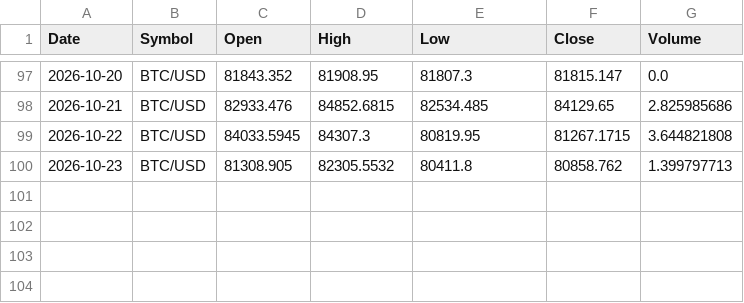
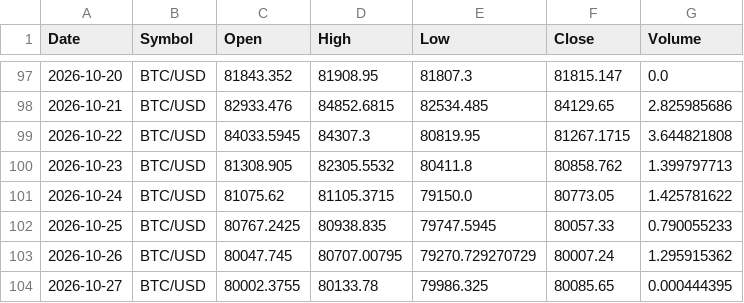
Before and after one commit to x1lde/SeerX, a CSV file: data/crypto/BTC-USD.csv, drawn as a sheet; only a part is shown, gaps mark what is left out; the diff names each change by its address in the sheet, - before the commit and + after, or states it on an @@ line.

```diff
--- a/data/crypto/BTC-USD.csv
+++ b/data/crypto/BTC-USD.csv
+row 101: 2026-10-24 | BTC/USD | 81075.62 | 81105.3715 | 79150.0 | 80773.05 | 1.425781622
+row 102: 2026-10-25 | BTC/USD | 80767.2425 | 80938.835 | 79747.5945 | 80057.33 | 0.790055233
+row 103: 2026-10-26 | BTC/USD | 80047.745 | 80707.00795 | 79270.729270729 | 80007.24 | 1.295915362
+row 104: 2026-10-27 | BTC/USD | 80002.3755 | 80133.78 | 79986.325 | 80085.65 | 0.000444395
```
Also changed, not shown: data/crypto/ETH-USD.csv, data/crypto/LTC-USD.csv, 5 other files.
